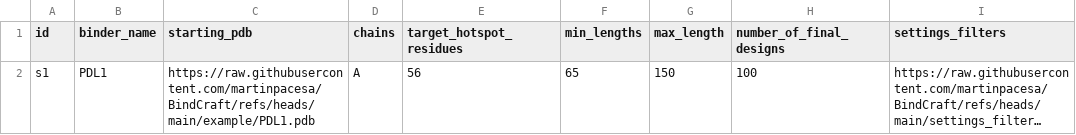
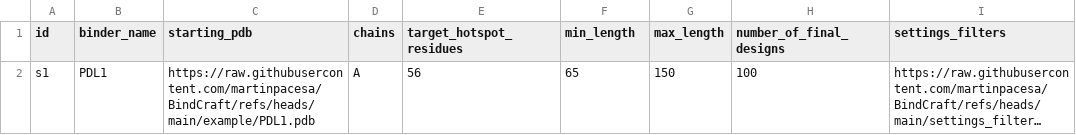
Before and after one commit to Australian-Structural-Biology-Computing/bindflow, a CSV file: assets/samplesheet.csv, drawn as a sheet; only a part is shown; long unchanged cells end in …; the diff names each change by its address in the sheet, - before the commit and + after, or states it on an @@ line.

Commit message:
fix samplesheet

```diff
--- a/assets/samplesheet.csv
+++ b/assets/samplesheet.csv
-F1: min_lengths
+F1: min_length
```
